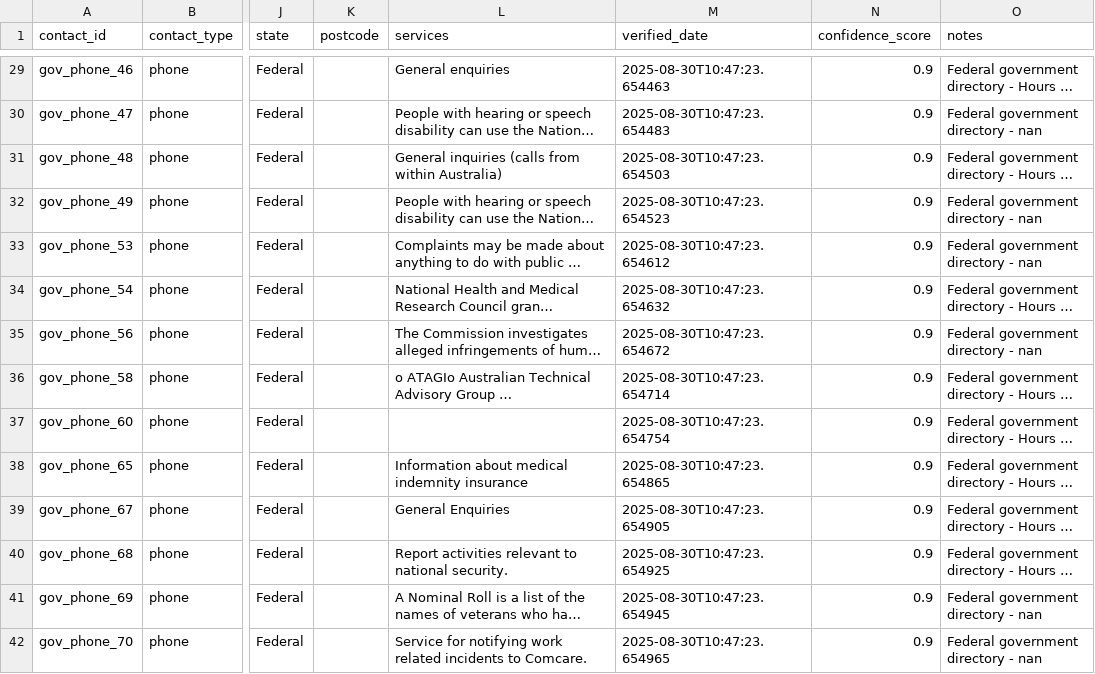
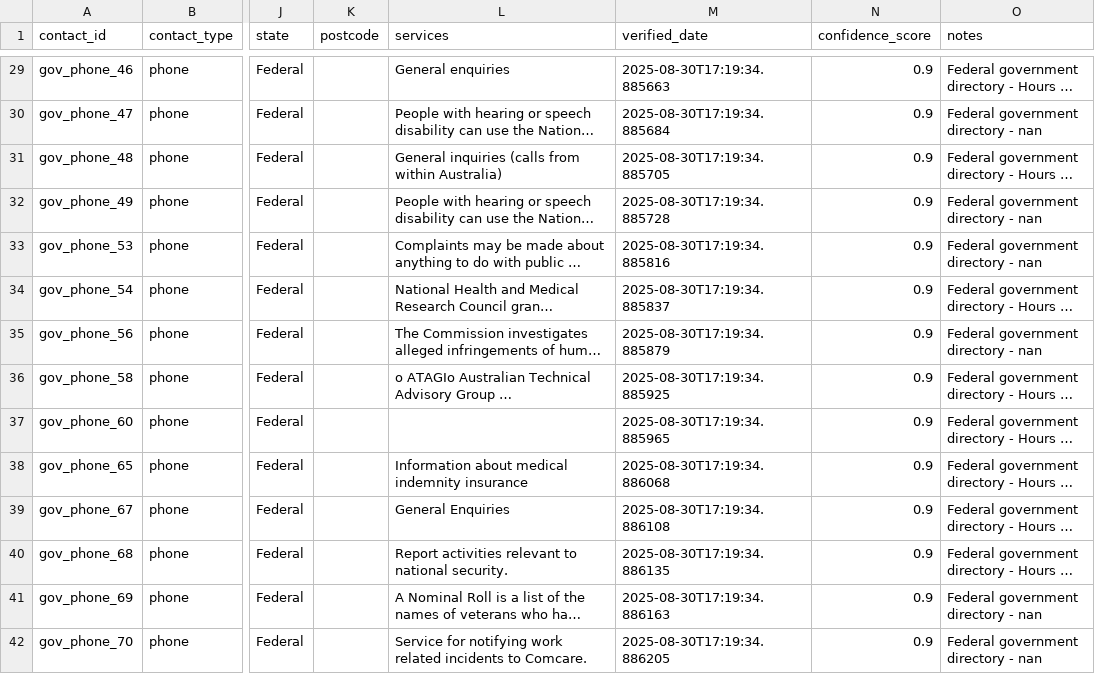
Before and after one commit to vin67/govhack2025, a CSV file: data/verified/government_contacts.csv, drawn as a sheet; only a part is shown, gaps mark what is left out; long unchanged cells end in …; the diff covers the shown part only; the diff names each change by its address in the sheet, - before the commit and + after, or states it on an @@ line.

```diff
--- a/data/verified/government_contacts.csv
+++ b/data/verified/government_contacts.csv
-M29 (verified_date): 2025-08-30T10:47:23.654463
+M29 (verified_date): 2025-08-30T17:19:34.885663
-M30 (verified_date): 2025-08-30T10:47:23.654483
+M30 (verified_date): 2025-08-30T17:19:34.885684
-M31 (verified_date): 2025-08-30T10:47:23.654503
+M31 (verified_date): 2025-08-30T17:19:34.885705
-M32 (verified_date): 2025-08-30T10:47:23.654523
+M32 (verified_date): 2025-08-30T17:19:34.885728
-M33 (verified_date): 2025-08-30T10:47:23.654612
+M33 (verified_date): 2025-08-30T17:19:34.885816
-M34 (verified_date): 2025-08-30T10:47:23.654632
+M34 (verified_date): 2025-08-30T17:19:34.885837
-M35 (verified_date): 2025-08-30T10:47:23.654672
+M35 (verified_date): 2025-08-30T17:19:34.885879
-M36 (verified_date): 2025-08-30T10:47:23.654714
+M36 (verified_date): 2025-08-30T17:19:34.885925
-M37 (verified_date): 2025-08-30T10:47:23.654754
+M37 (verified_date): 2025-08-30T17:19:34.885965
-M38 (verified_date): 2025-08-30T10:47:23.654865
+M38 (verified_date): 2025-08-30T17:19:34.886068
-M39 (verified_date): 2025-08-30T10:47:23.654905
+M39 (verified_date): 2025-08-30T17:19:34.886108
-M40 (verified_date): 2025-08-30T10:47:23.654925
+M40 (verified_date): 2025-08-30T17:19:34.886135
-M41 (verified_date): 2025-08-30T10:47:23.654945
+M41 (verified_date): 2025-08-30T17:19:34.886163
-M42 (verified_date): 2025-08-30T10:47:23.654965
+M42 (verified_date): 2025-08-30T17:19:34.886205
```
Also changed, not shown: 117 edited cells elsewhere in this file, data/threats/threat_contacts.csv, data/verified/all_safe_contacts.csv, 13 other files.
